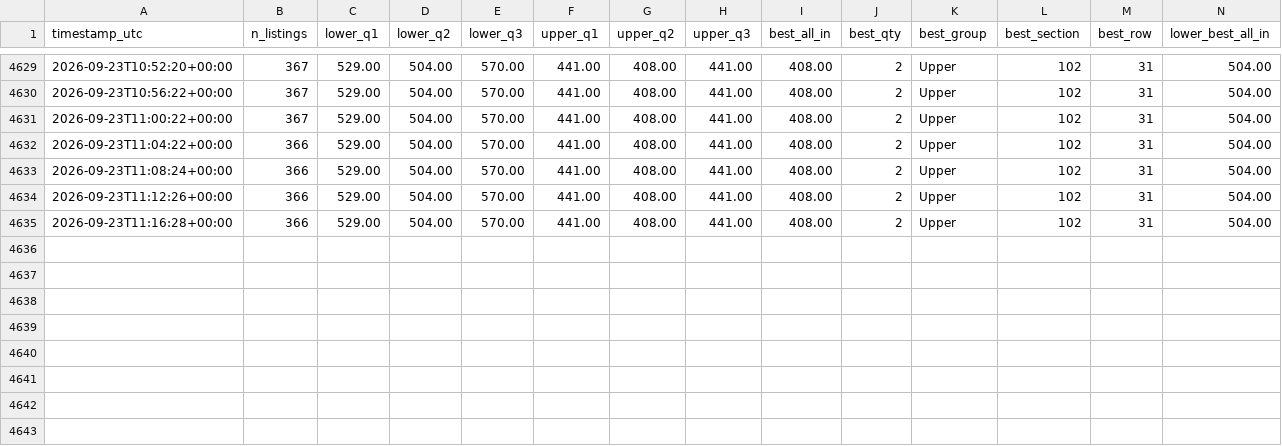
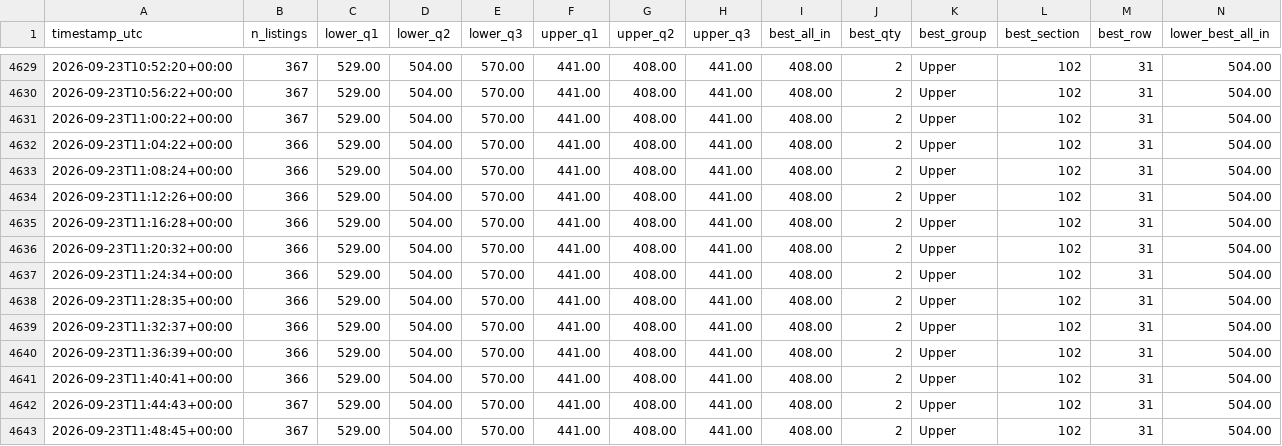
Before and after one commit to MaineMoose18/outx-ticket-watch, a CSV file: price_history.csv, drawn as a sheet; only a part is shown, gaps mark what is left out; rows hold the shown columns only; the diff names each change by its address in the sheet, - before the commit and + after, or states it on an @@ line.

```diff
--- a/price_history.csv
+++ b/price_history.csv
+row 4636: 2026-09-23T11:20:32+00:00 | 366 | 529.00 | 504.00 | 570.00 | 441.00 | 408.00 | 441.00 | 408.00 | 2 | Upper | 102 | 31 | 504.00
+row 4637: 2026-09-23T11:24:34+00:00 | 366 | 529.00 | 504.00 | 570.00 | 441.00 | 408.00 | 441.00 | 408.00 | 2 | Upper | 102 | 31 | 504.00
+row 4638: 2026-09-23T11:28:35+00:00 | 366 | 529.00 | 504.00 | 570.00 | 441.00 | 408.00 | 441.00 | 408.00 | 2 | Upper | 102 | 31 | 504.00
+row 4639: 2026-09-23T11:32:37+00:00 | 366 | 529.00 | 504.00 | 570.00 | 441.00 | 408.00 | 441.00 | 408.00 | 2 | Upper | 102 | 31 | 504.00
+row 4640: 2026-09-23T11:36:39+00:00 | 366 | 529.00 | 504.00 | 570.00 | 441.00 | 408.00 | 441.00 | 408.00 | 2 | Upper | 102 | 31 | 504.00
+row 4641: 2026-09-23T11:40:41+00:00 | 366 | 529.00 | 504.00 | 570.00 | 441.00 | 408.00 | 441.00 | 408.00 | 2 | Upper | 102 | 31 | 504.00
+row 4642: 2026-09-23T11:44:43+00:00 | 367 | 529.00 | 504.00 | 570.00 | 441.00 | 408.00 | 441.00 | 408.00 | 2 | Upper | 102 | 31 | 504.00
+row 4643: 2026-09-23T11:48:45+00:00 | 367 | 529.00 | 504.00 | 570.00 | 441.00 | 408.00 | 441.00 | 408.00 | 2 | Upper | 102 | 31 | 504.00
```
Also changed, not shown: 1 other file.
